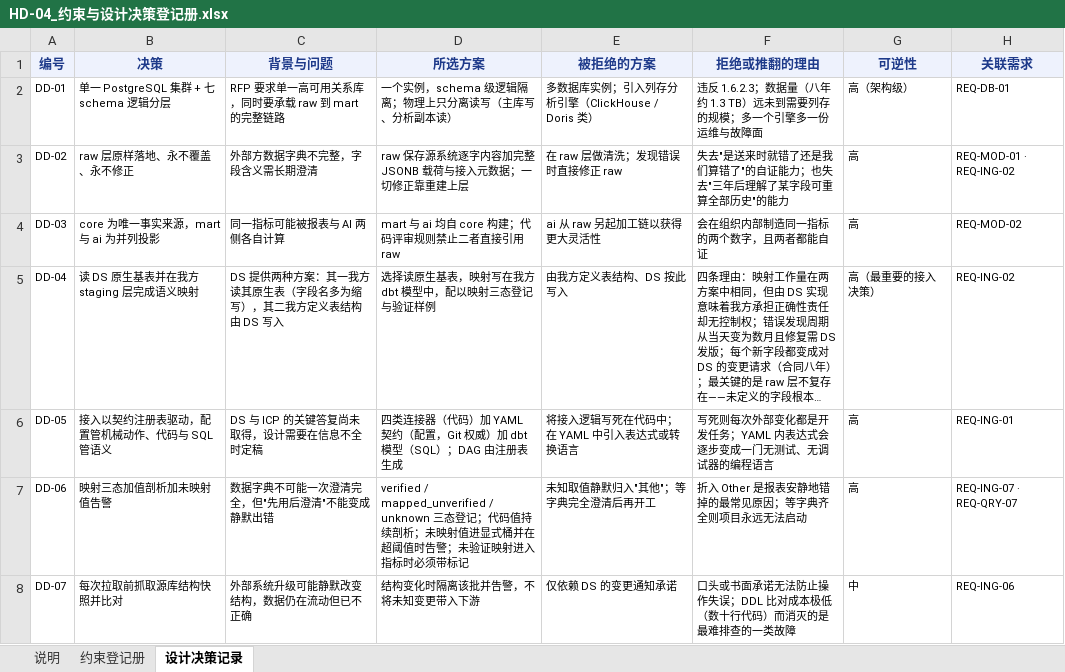
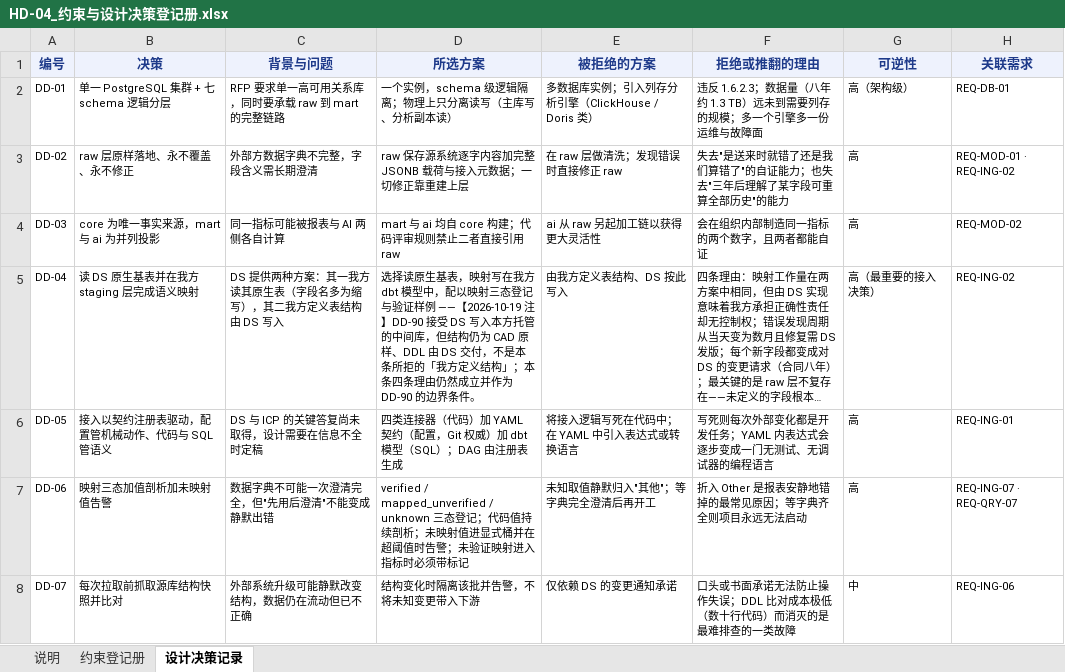
Before and after one commit to gavinc318-ctrl/nexora_bi, an Excel workbook: HD-04_约束与设计决策登记册.xlsx, sheet 设计决策记录, drawn as a sheet; only a part is shown; long unchanged cells end in …; values as stored, in another font and other column widths than the file's, no borders; the diff covers the shown part only; the diff names each change by its address in the sheet, - before the commit and + after, or states it on an @@ line.

```diff
--- a/HD-04_约束与设计决策登记册.xlsx (sheet 设计决策记录)
+++ b/HD-04_约束与设计决策登记册.xlsx (sheet 设计决策记录)
-D5 (所选方案): …验证样例
+D5 (所选方案): …验证样例 ——【2026-10-19 注】DD-90 接受 DS 写入本方托管的中间库，但结构仍为 CAD 原样、DDL 由 DS 交付，不是本条所拒的「我方定义结构」；本条四条理由仍然成立并作为 DD-90 的边界条件。
```
Also changed, not shown: 1 added row and 1 edited cell elsewhere in this sheet, sheet 说明, Nexora-BI_VM_Resource_Requirement.xlsx, 12 other files.
